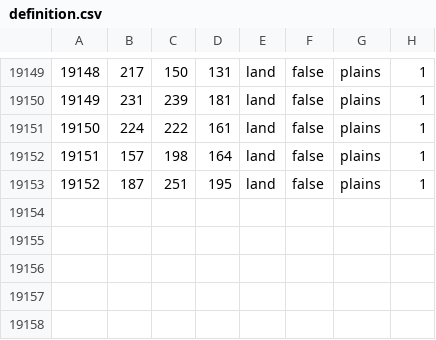
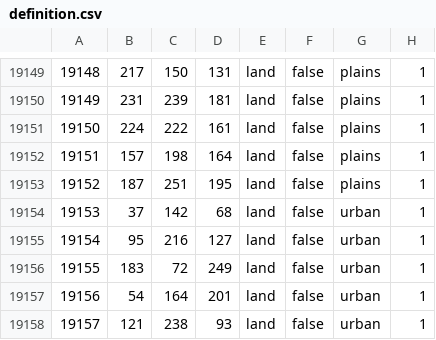
Before and after one commit to Donbass-Flames-Team/DonbassFlames, a CSV file: map/definition.csv, drawn as a sheet; only a part is shown, gaps mark what is left out.

```diff
--- a/map/definition.csv
+++ b/map/definition.csv
@@ -19153 +19153,6 @@
 19152;187;251;195;land;false;plains;1
+19153;37;142;68;land;false;urban;1
+19154;95;216;127;land;false;urban;1
+19155;183;72;249;land;false;urban;1
+19156;54;164;201;land;false;urban;1
+19157;121;238;93;land;false;urban;1
```
Also changed, not shown: 6 other files.
